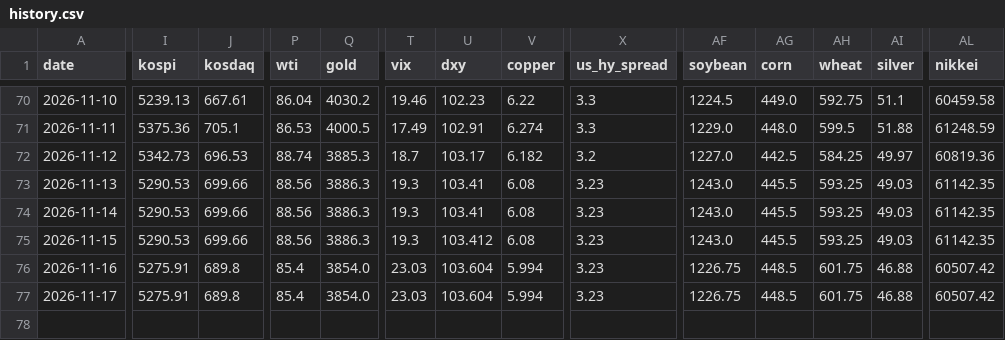
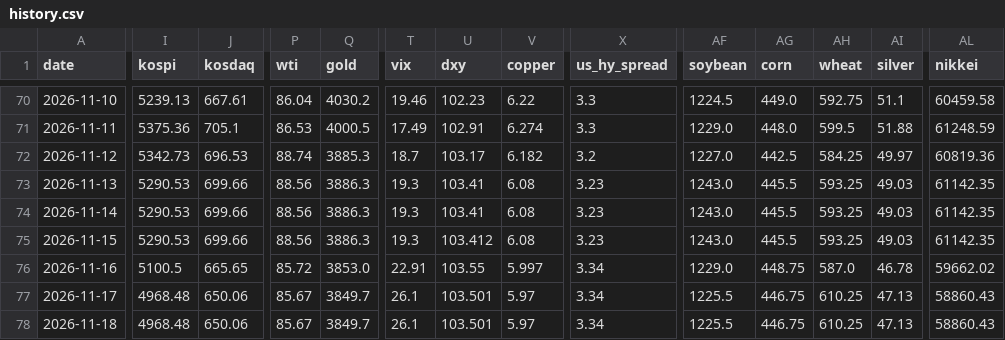
Before and after one commit to rkrjrl-ctrl/claude_drive, a CSV file: data/history.csv, drawn as a sheet; only a part is shown, gaps mark what is left out; rows hold the shown columns only; the diff covers the shown part only; the diff names each change by its address in the sheet, - before the commit and + after, or states it on an @@ line.

```diff
--- a/data/history.csv
+++ b/data/history.csv
-I76 (kospi): 5275.91
+I76 (kospi): 5100.5
-J76 (kosdaq): 689.8
+J76 (kosdaq): 665.65
-P76 (wti): 85.4
+P76 (wti): 85.72
-Q76 (gold): 3854.0
+Q76 (gold): 3853.0
-T76 (vix): 23.03
+T76 (vix): 22.91
-U76 (dxy): 103.604
+U76 (dxy): 103.55
-V76 (copper): 5.994
+V76 (copper): 5.997
-X76:X77 (us_hy_spread): 3.23
+X76:X77 (us_hy_spread): 3.34
-AF76 (soybean): 1226.75
+AF76 (soybean): 1229.0
-AG76 (corn): 448.5
+AG76 (corn): 448.75
-AH76 (wheat): 601.75
+AH76 (wheat): 587.0
-AI76 (silver): 46.88
+AI76 (silver): 46.78
-AL76 (nikkei): 60507.42
+AL76 (nikkei): 59662.02
-I77 (kospi): 5275.91
+I77 (kospi): 4968.48
-J77 (kosdaq): 689.8
+J77 (kosdaq): 650.06
-P77 (wti): 85.4
+P77 (wti): 85.67
-Q77 (gold): 3854.0
+Q77 (gold): 3849.7
-T77 (vix): 23.03
+T77 (vix): 26.1
-U77 (dxy): 103.604
+U77 (dxy): 103.501
-V77 (copper): 5.994
+V77 (copper): 5.97
-AF77 (soybean): 1226.75
+AF77 (soybean): 1225.5
-AG77 (corn): 448.5
+AG77 (corn): 446.75
-AH77 (wheat): 601.75
+AH77 (wheat): 610.25
-AI77 (silver): 46.88
+AI77 (silver): 47.13
-AL77 (nikkei): 60507.42
+AL77 (nikkei): 58860.43
+row 78: 2026-11-18 | 4968.48 | 650.06 | 85.67 | 3849.7 | 26.1 | 103.501 | 5.97 | 3.34 | 1225.5 | 446.75 | 610.25 | 47.13 | 58860.43
```
Also changed, not shown: 19 edited cells elsewhere in this file, data/long_term/dax.csv, data/long_term/dow.csv, 33 other files.
